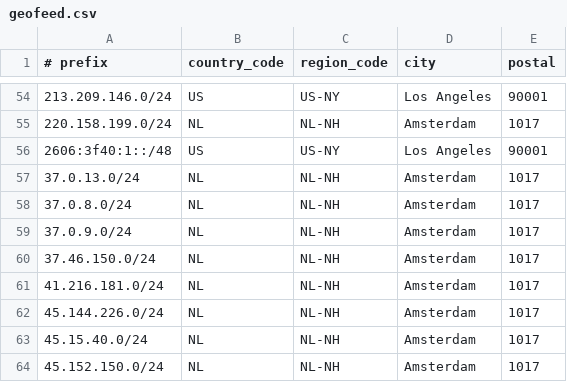
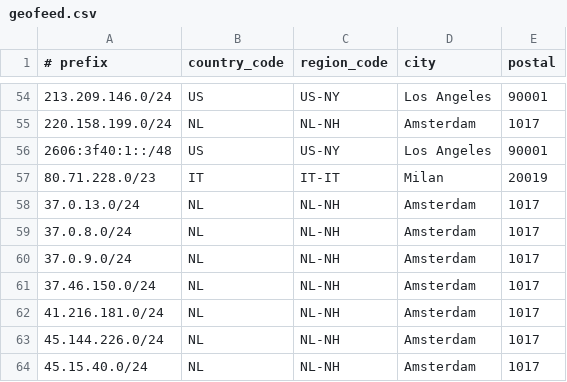
Before and after one commit to descapital/geofeed, a CSV file: geofeed.csv, drawn as a sheet; only a part is shown, gaps mark what is left out; the shorter side is filled out with more unchanged rows.

Commit message:
Update geofeed.csv

```diff
--- a/geofeed.csv
+++ b/geofeed.csv
@@ -56,2 +56,3 @@
 2606:3f40:1::/48,US,US-NY,Los Angeles,90001
+80.71.228.0/23,IT,IT-IT,Milan,20019
 37.0.13.0/24,NL,NL-NH,Amsterdam,1017
```
